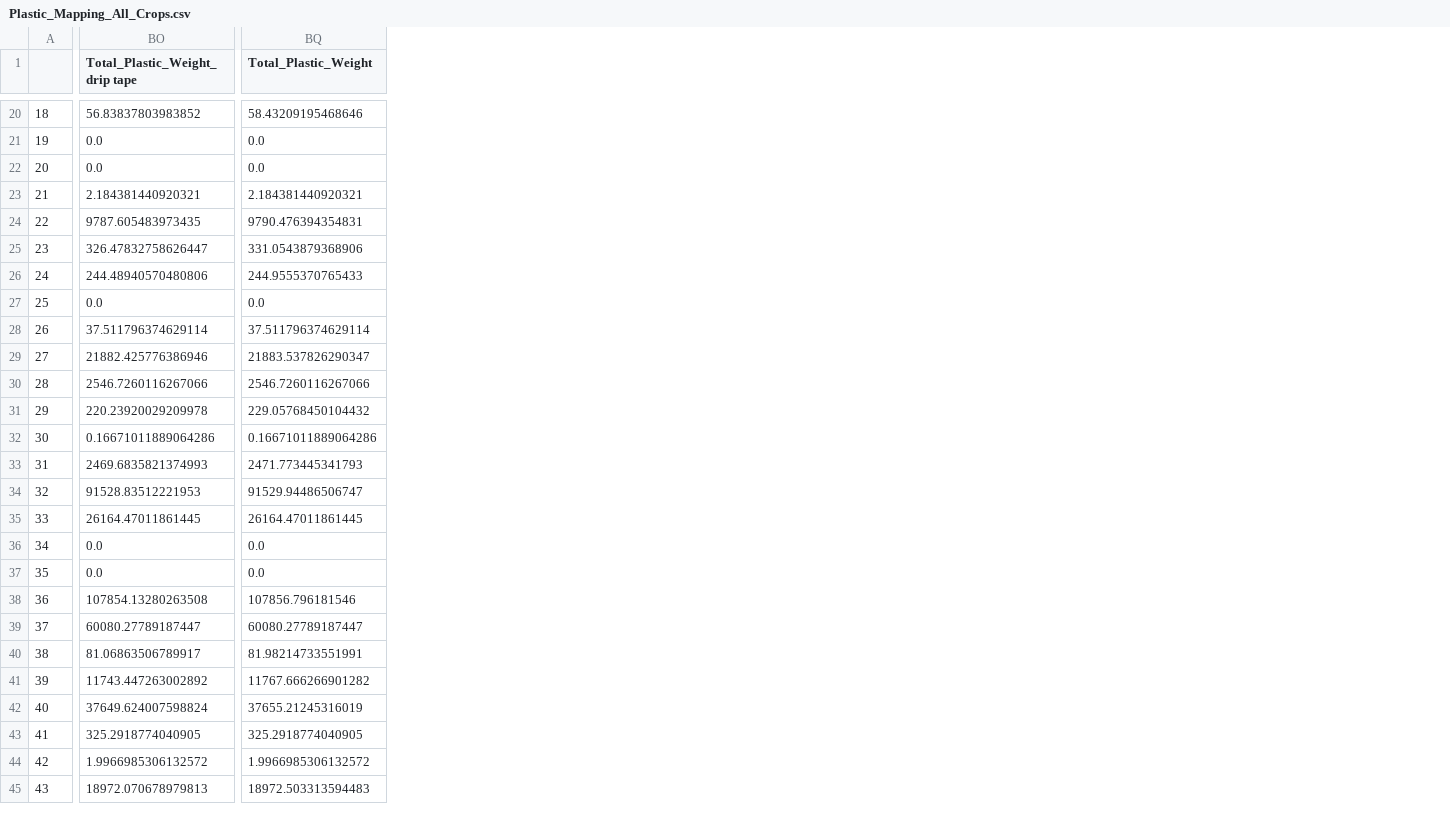
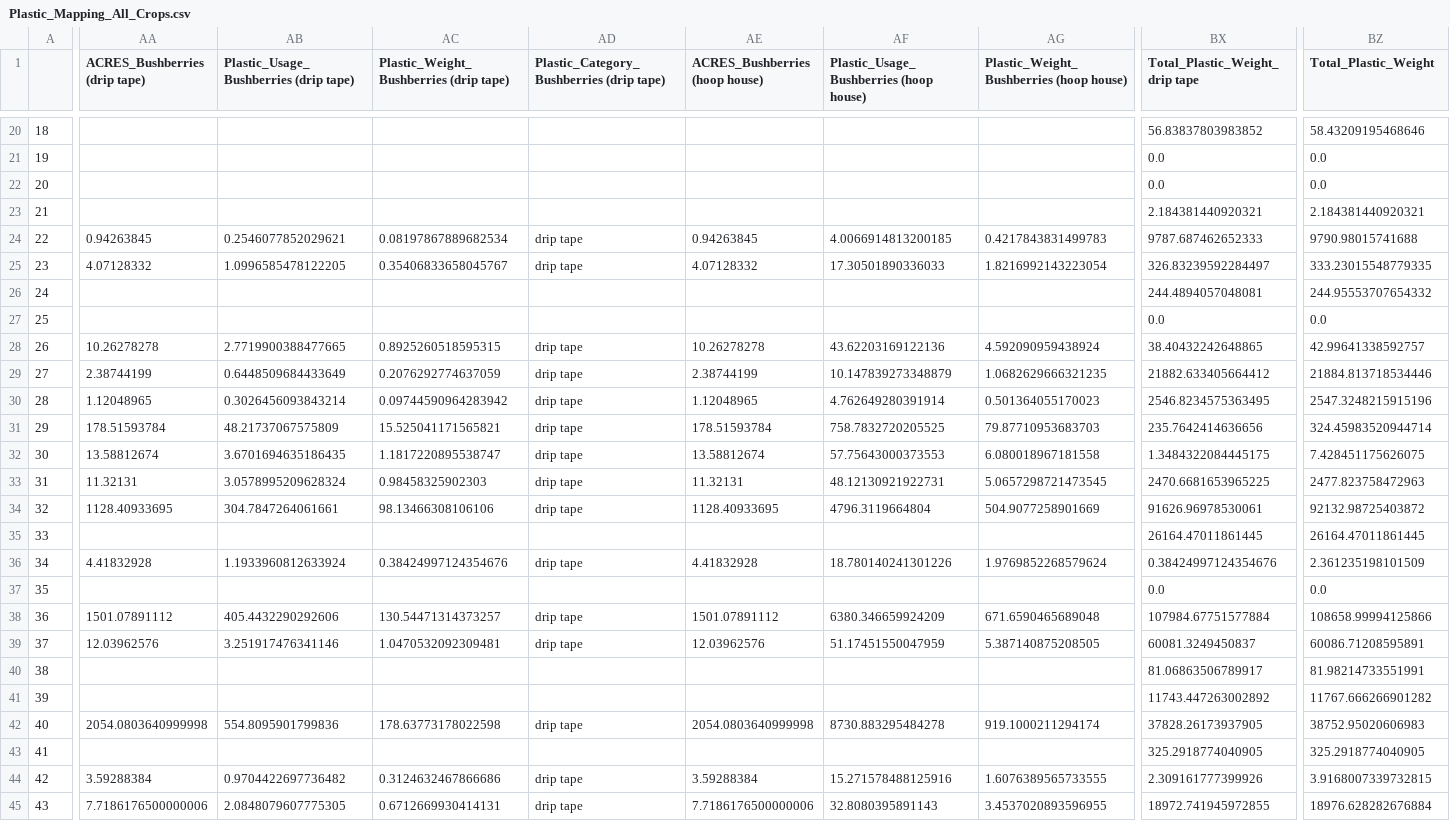
Before and after one commit to tnc-ca-geo/rs-ag-plastics, a CSV file: output/Plastic_Mapping_All_Crops.csv, drawn as a sheet; only a part is shown, gaps mark what is left out; addresses are those after the commit; the diff covers the shown part only; the diff names each change by its address in the sheet, - before the commit and + after, or states it on an @@ line.

```diff
--- a/output/Plastic_Mapping_All_Crops.csv
+++ b/output/Plastic_Mapping_All_Crops.csv
+column AA (ACRES_Bushberries (drip tape)), rows 24-45: 0.94263845 | 4.07128332 |  |  | 10.26278278 | 2.38744199 | 1.12048965 | 178.51593784 | 13.58812674 | 11.32131 | 1128.40933695 |  | 4.41832928 |  | 1501.07891112 | 12.03962576 |  |  | 2054.0803640999998 |  | 3.59288384 | 7.7186176500000006
+column AB, row 1: Plastic_Usage_Bushberries (drip tape); rows 24-45: 0.2546077852029621 | 1.0996585478122205 |  |  | 2.7719900388477665 | 0.6448509684433649 | 0.3026456093843214 | 48.21737067575809 | 3.6701694635186435 | 3.0578995209628324 | 304.7847264061661 |  | 1.1933960812633924 |  | 405.4432290292606 | 3.251917476341146 |  |  | 554.8095901799836 |  | 0.9704422697736482 | 2.0848079607775305
+column AC, row 1: Plastic_Weight_Bushberries (drip tape); rows 24-45: 0.08197867889682534 | 0.35406833658045767 |  |  | 0.8925260518595315 | 0.2076292774637059 | 0.09744590964283942 | 15.525041171565821 | 1.1817220895538747 | 0.98458325902303 | 98.13466308106106 |  | 0.38424997124354676 |  | 130.54471314373257 | 1.0470532092309481 |  |  | 178.63773178022598 |  | 0.3124632467866686 | 0.6712669930414131
+column AD, row 1: Plastic_Category_Bushberries (drip tape); rows 24-45: drip tape | drip tape |  |  | drip tape | drip tape | drip tape | drip tape | drip tape | drip tape | drip tape |  | drip tape |  | drip tape | drip tape |  |  | drip tape |  | drip tape | drip tape
+column AE (ACRES_Bushberries (hoop house)), rows 24-45: 0.94263845 | 4.07128332 |  |  | 10.26278278 | 2.38744199 | 1.12048965 | 178.51593784 | 13.58812674 | 11.32131 | 1128.40933695 |  | 4.41832928 |  | 1501.07891112 | 12.03962576 |  |  | 2054.0803640999998 |  | 3.59288384 | 7.7186176500000006
+column AF, row 1: Plastic_Usage_Bushberries (hoop house); rows 24-45: 4.0066914813200185 | 17.30501890336033 |  |  | 43.62203169122136 | 10.147839273348879 | 4.762649280391914 | 758.7832720205525 | 57.75643000373553 | 48.12130921922731 | 4796.3119664804 |  | 18.780140241301226 |  | 6380.346659924209 | 51.17451550047959 |  |  | 8730.883295484278 |  | 15.271578488125916 | 32.8080395891143
+column AG, row 1: Plastic_Weight_Bushberries (hoop house); rows 24-45: 0.4217843831499783 | 1.8216992143223054 |  |  | 4.592090959438924 | 1.0682629666321235 | 0.501364055170023 | 79.87710953683703 | 6.080018967181558 | 5.0657298721473545 | 504.9077258901669 |  | 1.9769852268579624 |  | 671.6590465689048 | 5.387140875208505 |  |  | 919.1000211294174 |  | 1.6076389565733555 | 3.4537020893596955
-BX24 (Total_Plastic_Weight_drip tape): 9787.605483973435
+BX24 (Total_Plastic_Weight_drip tape): 9787.687462652333
-BZ24 (Total_Plastic_Weight): 9790.476394354831
+BZ24 (Total_Plastic_Weight): 9790.98015741688
-BX25 (Total_Plastic_Weight_drip tape): 326.47832758626447
+BX25 (Total_Plastic_Weight_drip tape): 326.83239592284497
-BZ25 (Total_Plastic_Weight): 331.0543879368906
+BZ25 (Total_Plastic_Weight): 333.23015548779335
-BX26 (Total_Plastic_Weight_drip tape): 244.48940570480806
+BX26 (Total_Plastic_Weight_drip tape): 244.4894057048081
-BZ26 (Total_Plastic_Weight): 244.9555370765433
+BZ26 (Total_Plastic_Weight): 244.95553707654332
-BX28 (Total_Plastic_Weight_drip tape): 37.511796374629114
+BX28 (Total_Plastic_Weight_drip tape): 38.40432242648865
-BZ28 (Total_Plastic_Weight): 37.511796374629114
+BZ28 (Total_Plastic_Weight): 42.99641338592757
-BX29 (Total_Plastic_Weight_drip tape): 21882.425776386946
+BX29 (Total_Plastic_Weight_drip tape): 21882.633405664412
-BZ29 (Total_Plastic_Weight): 21883.537826290347
+BZ29 (Total_Plastic_Weight): 21884.813718534446
-BX30 (Total_Plastic_Weight_drip tape): 2546.7260116267066
+BX30 (Total_Plastic_Weight_drip tape): 2546.8234575363495
-BZ30 (Total_Plastic_Weight): 2546.7260116267066
+BZ30 (Total_Plastic_Weight): 2547.3248215915196
-BX31 (Total_Plastic_Weight_drip tape): 220.23920029209978
+BX31 (Total_Plastic_Weight_drip tape): 235.7642414636656
-BZ31 (Total_Plastic_Weight): 229.05768450104432
+BZ31 (Total_Plastic_Weight): 324.45983520944714
-BX32 (Total_Plastic_Weight_drip tape): 0.16671011889064286
+BX32 (Total_Plastic_Weight_drip tape): 1.3484322084445175
-BZ32 (Total_Plastic_Weight): 0.16671011889064286
+BZ32 (Total_Plastic_Weight): 7.428451175626075
-BX33 (Total_Plastic_Weight_drip tape): 2469.6835821374993
+BX33 (Total_Plastic_Weight_drip tape): 2470.6681653965225
-BZ33 (Total_Plastic_Weight): 2471.773445341793
+BZ33 (Total_Plastic_Weight): 2477.823758472963
-BX34 (Total_Plastic_Weight_drip tape): 91528.83512221953
+BX34 (Total_Plastic_Weight_drip tape): 91626.96978530061
-BZ34 (Total_Plastic_Weight): 91529.94486506747
+BZ34 (Total_Plastic_Weight): 92132.98725403872
-BX36 (Total_Plastic_Weight_drip tape): 0.0
+BX36 (Total_Plastic_Weight_drip tape): 0.38424997124354676
-BZ36 (Total_Plastic_Weight): 0.0
+BZ36 (Total_Plastic_Weight): 2.361235198101509
-BX38 (Total_Plastic_Weight_drip tape): 107854.13280263508
+BX38 (Total_Plastic_Weight_drip tape): 107984.67751577884
-BZ38 (Total_Plastic_Weight): 107856.796181546
+BZ38 (Total_Plastic_Weight): 108658.99994125866
-BX39 (Total_Plastic_Weight_drip tape): 60080.27789187447
+BX39 (Total_Plastic_Weight_drip tape): 60081.3249450837
-BZ39 (Total_Plastic_Weight): 60080.27789187447
+BZ39 (Total_Plastic_Weight): 60086.71208595891
-BX42 (Total_Plastic_Weight_drip tape): 37649.624007598824
+BX42 (Total_Plastic_Weight_drip tape): 37828.26173937905
-BZ42 (Total_Plastic_Weight): 37655.21245316019
+BZ42 (Total_Plastic_Weight): 38752.95020606983
-BX44 (Total_Plastic_Weight_drip tape): 1.9966985306132572
+BX44 (Total_Plastic_Weight_drip tape): 2.309161777399926
-BZ44 (Total_Plastic_Weight): 1.9966985306132572
+BZ44 (Total_Plastic_Weight): 3.9168007339732815
-BX45 (Total_Plastic_Weight_drip tape): 18972.070678979813
+BX45 (Total_Plastic_Weight_drip tape): 18972.741945972855
-BZ45 (Total_Plastic_Weight): 18972.503313594483
+BZ45 (Total_Plastic_Weight): 18976.628282676884
```
Also changed, not shown: 3 added columns, 1 removed column and 42 edited cells elsewhere in this file, input_from_ERG.csv, 28 other files.
